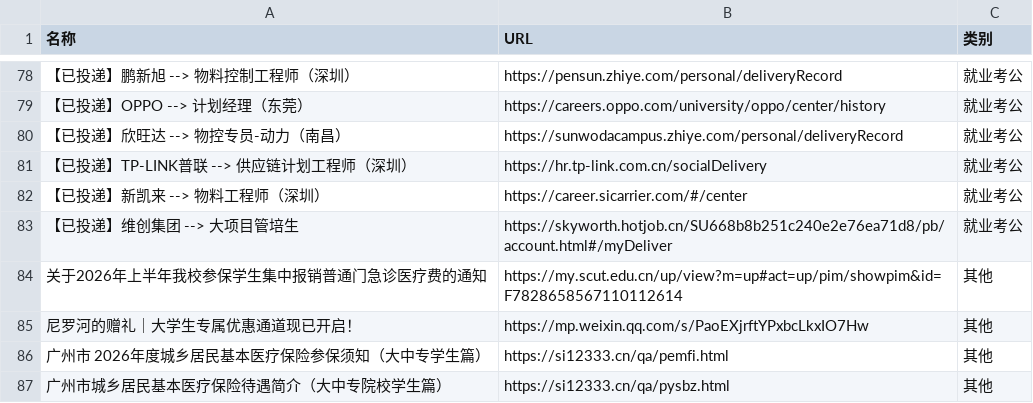
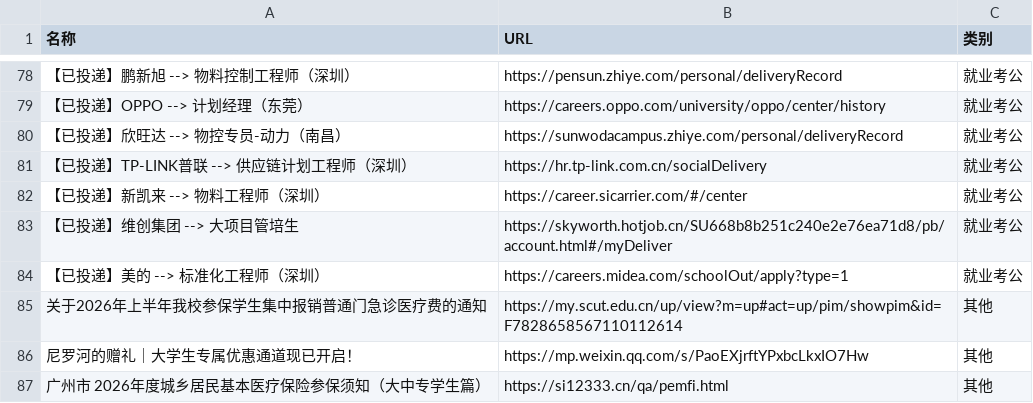
Before and after one commit to wwff3170-debug/link-manager, a CSV file: links.csv, drawn as a sheet; only a part is shown, gaps mark what is left out; the shorter side is filled out with more unchanged rows; the diff names each change by its address in the sheet, - before the commit and + after, or states it on an @@ line.

Commit message:
更新链接数据

```diff
--- a/links.csv
+++ b/links.csv
+row 84: 【已投递】美的 --> 标准化工程师（深圳） | https://careers.midea.com/schoolOut/apply?type=1 | 就业考公
```
